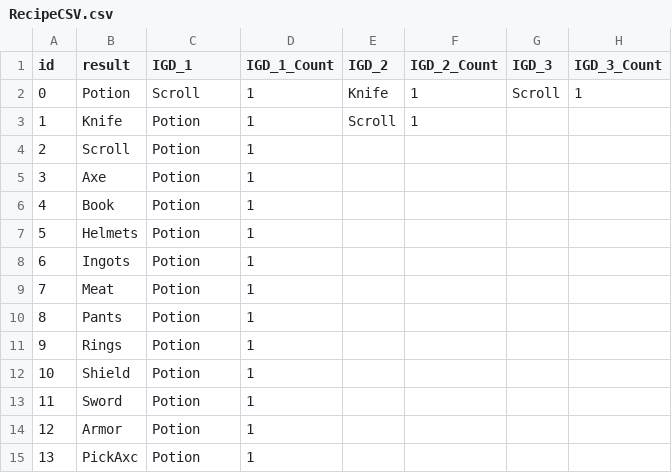
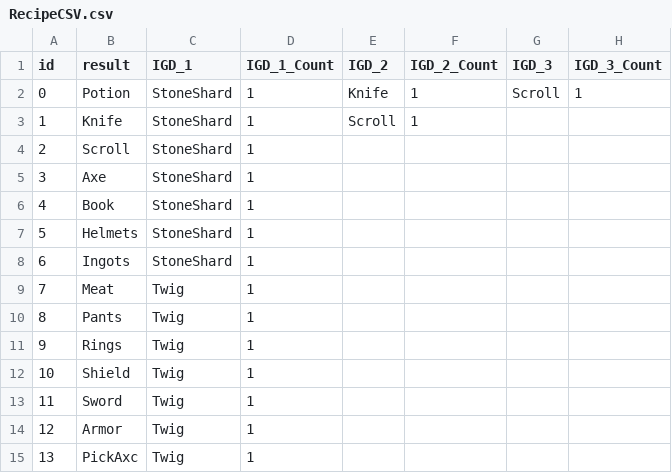
Before and after one commit to 20171193/MadSurvival, a CSV file: Assets/Parkjungmin/05.Data/Resources/RecipeData/RecipeCSV.csv, drawn as a sheet.

```diff
--- a/Assets/Parkjungmin/05.Data/Resources/RecipeData/RecipeCSV.csv
+++ b/Assets/Parkjungmin/05.Data/Resources/RecipeData/RecipeCSV.csv
@@ -1,15 +1,15 @@
 id,result,IGD_1,IGD_1_Count,IGD_2,IGD_2_Count,IGD_3,IGD_3_Count
-0,Potion,Scroll,1,Knife,1,Scroll,1
-1,Knife,Potion,1,Scroll,1,,
-2,Scroll,Potion,1,,,,
-3,Axe,Potion,1,,,,
-4,Book,Potion,1,,,,
-5,Helmets,Potion,1,,,,
-6,Ingots,Potion,1,,,,
-7,Meat,Potion,1,,,,
-8,Pants,Potion,1,,,,
-9,Rings,Potion,1,,,,
-10,Shield,Potion,1,,,,
-11,Sword,Potion,1,,,,
-12,Armor,Potion,1,,,,
-13,PickAxc,Potion,1,,,,
+0,Potion,StoneShard,1,Knife,1,Scroll,1
+1,Knife,StoneShard,1,Scroll,1,,
+2,Scroll,StoneShard,1,,,,
+3,Axe,StoneShard,1,,,,
+4,Book,StoneShard,1,,,,
+5,Helmets,StoneShard,1,,,,
+6,Ingots,StoneShard,1,,,,
+7,Meat,Twig,1,,,,
+8,Pants,Twig,1,,,,
+9,Rings,Twig,1,,,,
+10,Shield,Twig,1,,,,
+11,Sword,Twig,1,,,,
+12,Armor,Twig,1,,,,
+13,PickAxc,Twig,1,,,,
```
Also changed, not shown: 12 other files.
